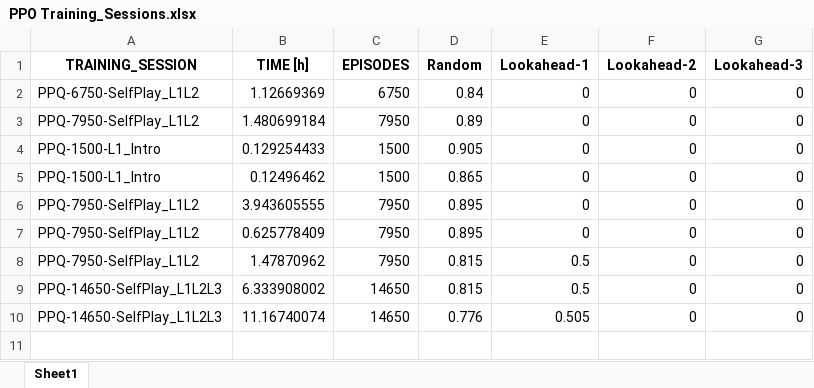
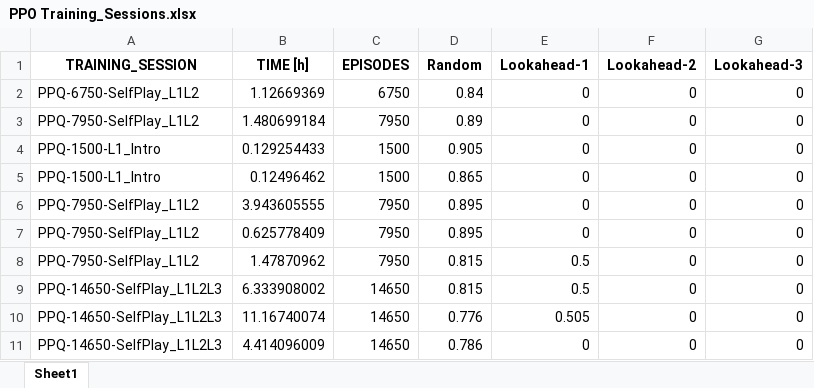
Before and after one commit to lovroselic/Connect4, an Excel workbook: Code/Jupiter/Connect4/PPO Training_Sessions.xlsx, sheet Sheet1, drawn as a sheet; values as stored, in another font and other column widths than the file's, no borders; the diff names each change by its address in the sheet, - before the commit and + after, or states it on an @@ line.

```diff
--- a/Code/Jupiter/Connect4/PPO Training_Sessions.xlsx (sheet Sheet1)
+++ b/Code/Jupiter/Connect4/PPO Training_Sessions.xlsx (sheet Sheet1)
+row 11: PPQ-14650-SelfPlay_L1L2L3 | 4.414096009 | 14650 | 0.786 | 0 | 0 | 0
```
Also changed, not shown: Code/Jupiter/Connect4/DQN training_sessions.xlsx, Code/Jupiter/Connect4/Logs/DQN/DQN-SelfPlay_L2-11400-TU-200-BS-128-evaluation_results.xlsx, 35 other files.
